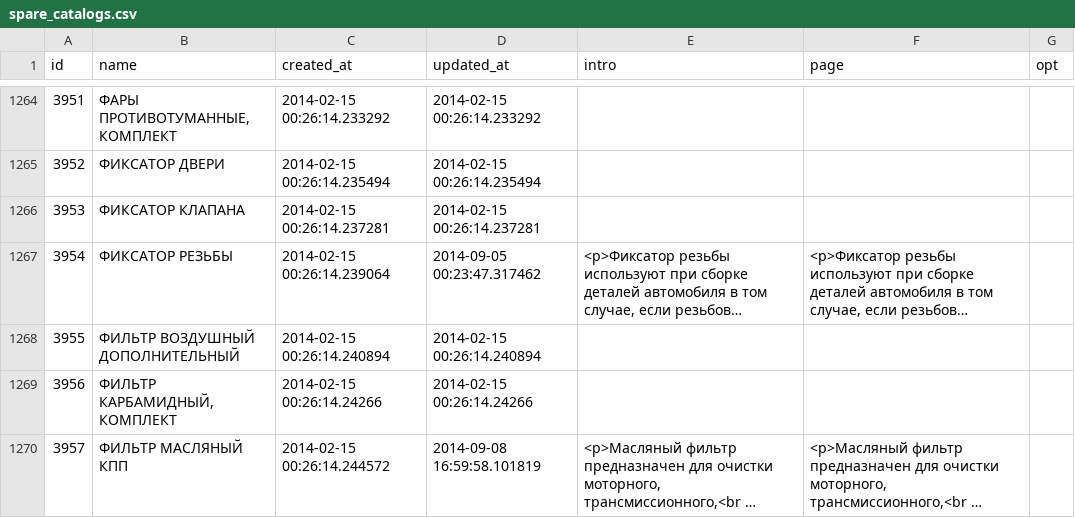
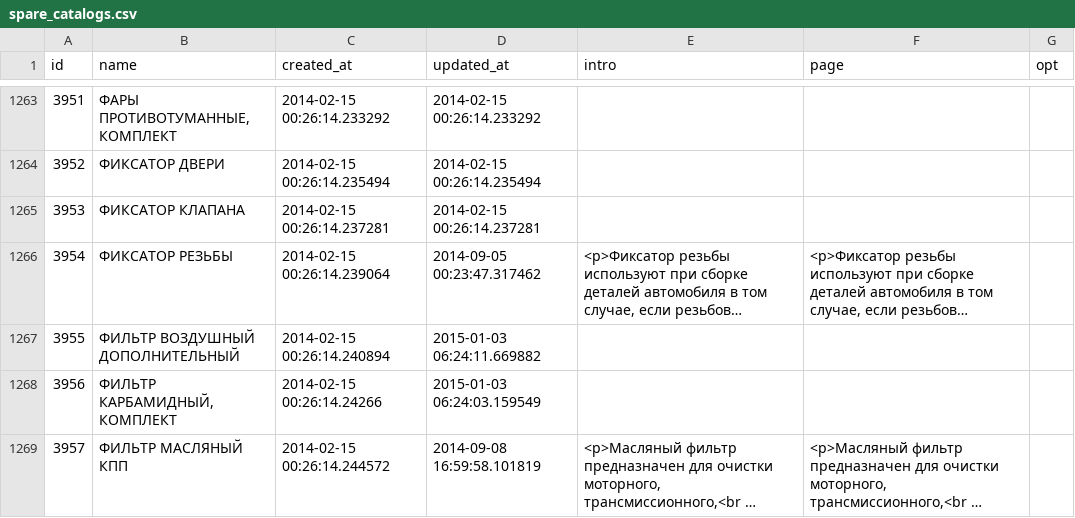
Before and after one commit to woto/yaponama_2012, a CSV file: data/spare_catalogs.csv, drawn as a sheet; only a part is shown, gaps mark what is left out; long unchanged cells end in …; addresses are those after the commit; the diff covers the shown part only; the diff names each change by its address in the sheet, - before the commit and + after, or states it on an @@ line.

```diff
--- a/data/spare_catalogs.csv
+++ b/data/spare_catalogs.csv
-D1267 (updated_at): 2014-02-15 00:26:14.240894
+D1267 (updated_at): 2015-01-03 06:24:11.669882
-D1268 (updated_at): 2014-02-15 00:26:14.24266
+D1268 (updated_at): 2015-01-03 06:24:03.159549
```
Also changed, not shown: 3 added rows, 1 removed row and 30 edited cells elsewhere in this file, data/cars.csv, data/generations.csv, 4 other files.
